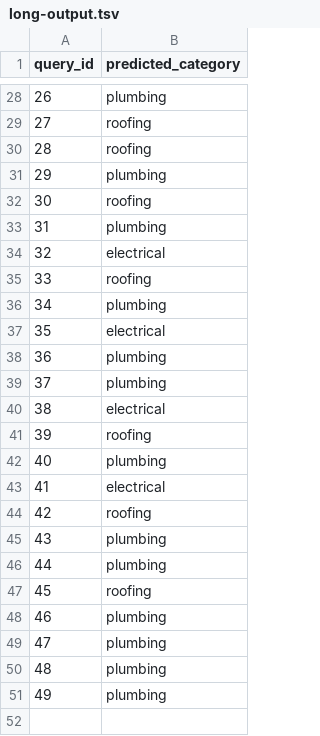
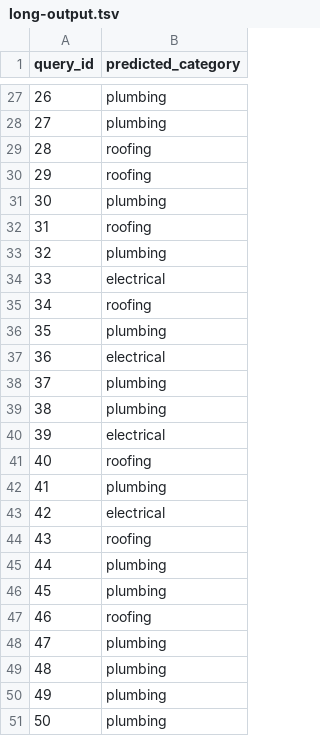
Before and after one commit to rain-dimen/dx704-AIinthefield-project-11, a TSV file: long-output.tsv, drawn as a sheet; only a part is shown, gaps mark what is left out; the diff covers the shown part only.

```diff
--- a/long-output.tsv
+++ b/long-output.tsv
@@ -28,22 +27,22 @@ query_id	predicted_category
 26	plumbing
-27	roofing
+27	plumbing
 28	roofing
-29	plumbing
-30	roofing
-31	plumbing
-32	electrical
-33	roofing
-34	plumbing
-35	electrical
-36	plumbing
+29	roofing
+30	plumbing
+31	roofing
+32	plumbing
+33	electrical
+34	roofing
+35	plumbing
+36	electrical
 37	plumbing
-38	electrical
-39	roofing
-40	plumbing
-41	electrical
-42	roofing
-43	plumbing
+38	plumbing
+39	electrical
+40	roofing
+41	plumbing
+42	electrical
+43	roofing
 44	plumbing
-45	roofing
-46	plumbing
+45	plumbing
+46	roofing
 47	plumbing
@@ -51 +50,2 @@ query_id	predicted_category
 49	plumbing
+50	plumbing
```
Also changed, not shown: 1 removed row and 23 edited cells elsewhere in this file, 1 other file.
